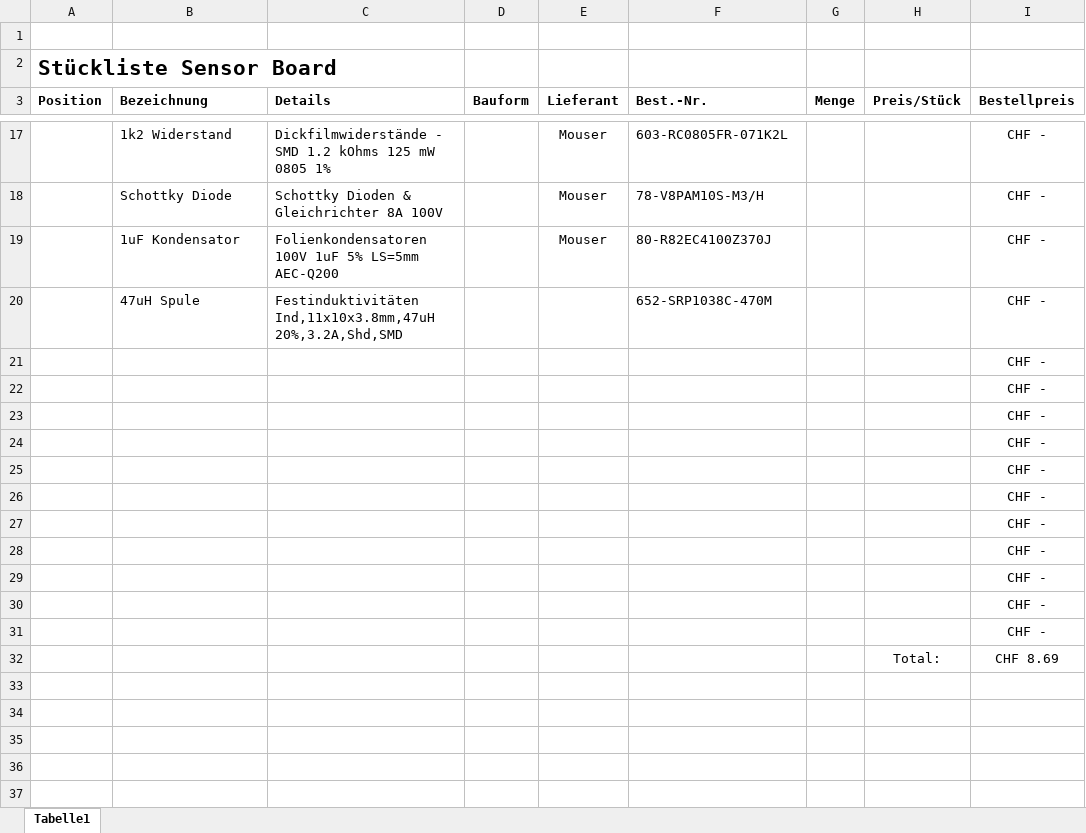
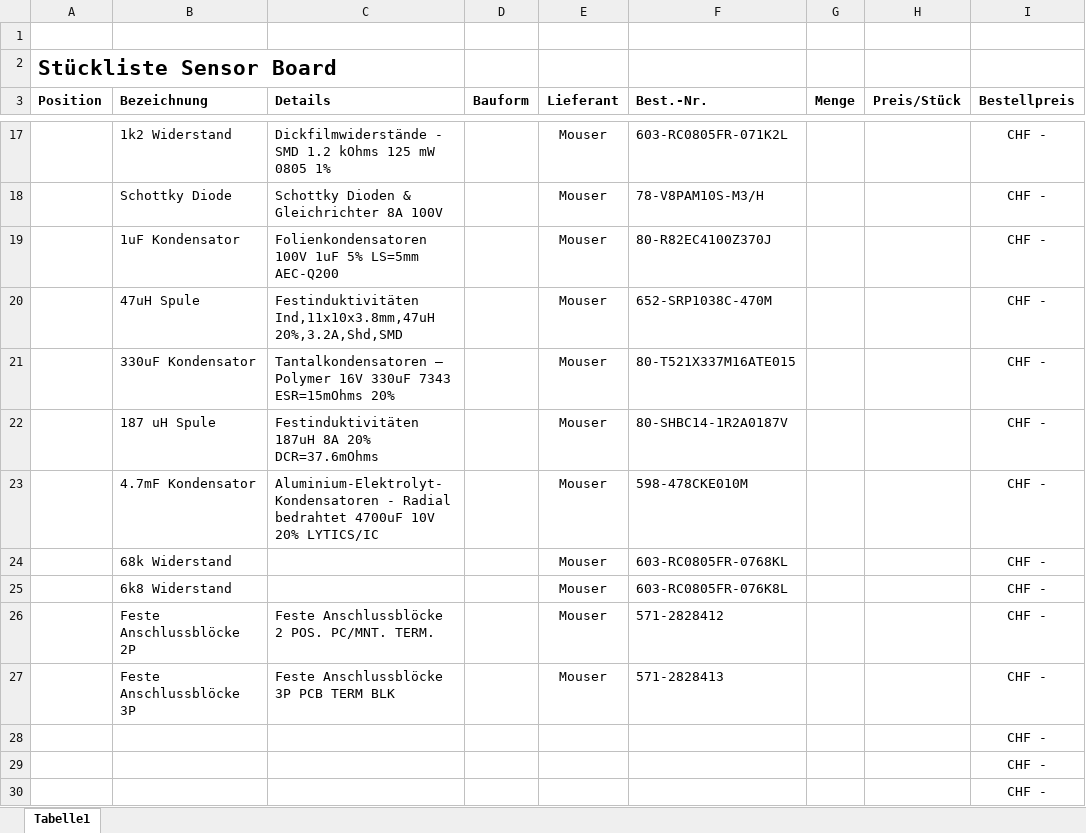
Before and after one commit to ArminWeinmann/Multi-Power-V2, an Excel workbook: StücklisteMP.xlsx, sheet Tabelle1, drawn as a sheet; only a part is shown, gaps mark what is left out; the shorter side is filled out with more unchanged rows; values as stored, in another font and other column widths than the file's, no borders; removed rows and columns are numbered as before the commit, all else as after; the diff names each change by its address in the sheet, - before the commit and + after, or states it on an @@ line.

```diff
--- a/StücklisteMP.xlsx (sheet Tabelle1)
+++ b/StücklisteMP.xlsx (sheet Tabelle1)
-E20 (Lieferant): (empty)
+E20 (Lieferant): Mouser
-row 21:  |  |  |  |  |  |  |  | CHF -
-row 22:  |  |  |  |  |  |  |  | CHF -
-row 23:  |  |  |  |  |  |  |  | CHF -
-row 24:  |  |  |  |  |  |  |  | CHF -
-row 25:  |  |  |  |  |  |  |  | CHF -
-row 26:  |  |  |  |  |  |  |  | CHF -
-row 27:  |  |  |  |  |  |  |  | CHF -
+row 21:  | 330uF Kondensator | Tantalkondensatoren – Polymer 16V 330uF 7343 ESR=15mOhms 20% |  | Mouser | 80-T521X337M16ATE015 |  |  | CHF -
+row 22:  | 187 uH Spule | Festinduktivitäten 187uH 8A 20% DCR=37.6mOhms |  | Mouser | 80-SHBC14-1R2A0187V |  |  | CHF -
+row 23:  | 4.7mF Kondensator | Aluminium-Elektrolyt-Kondensatoren - Radial bedrahtet 4700uF 10V 20% LYTICS/IC |  | Mouser | 598-478CKE010M |  |  | CHF -
+row 24:  | 68k Widerstand |  |  | Mouser | 603-RC0805FR-0768KL |  |  | CHF -
+row 25:  | 6k8 Widerstand |  |  | Mouser | 603-RC0805FR-076K8L |  |  | CHF -
+row 26:  | Feste Anschlussblöcke 2P | Feste Anschlussblöcke 2 POS. PC/MNT. TERM. |  | Mouser | 571-2828412 |  |  | CHF -
+row 27:  | Feste Anschlussblöcke 3P | Feste Anschlussblöcke 3P PCB TERM BLK |  | Mouser | 571-2828413 |  |  | CHF -
```
Also changed, not shown: 4 other files.
